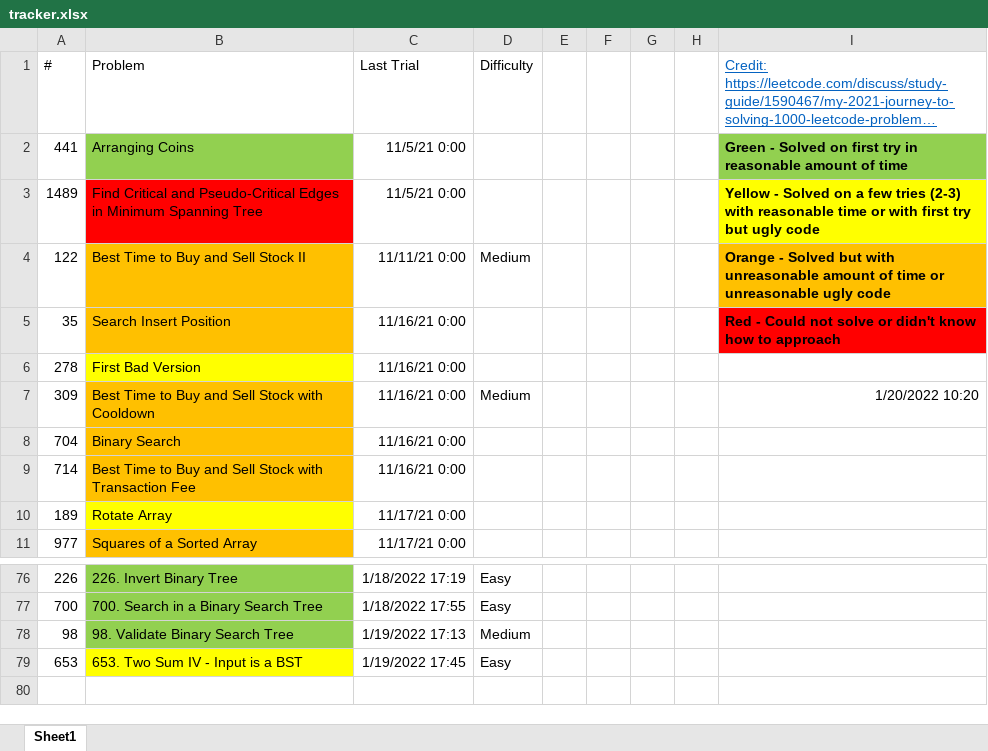
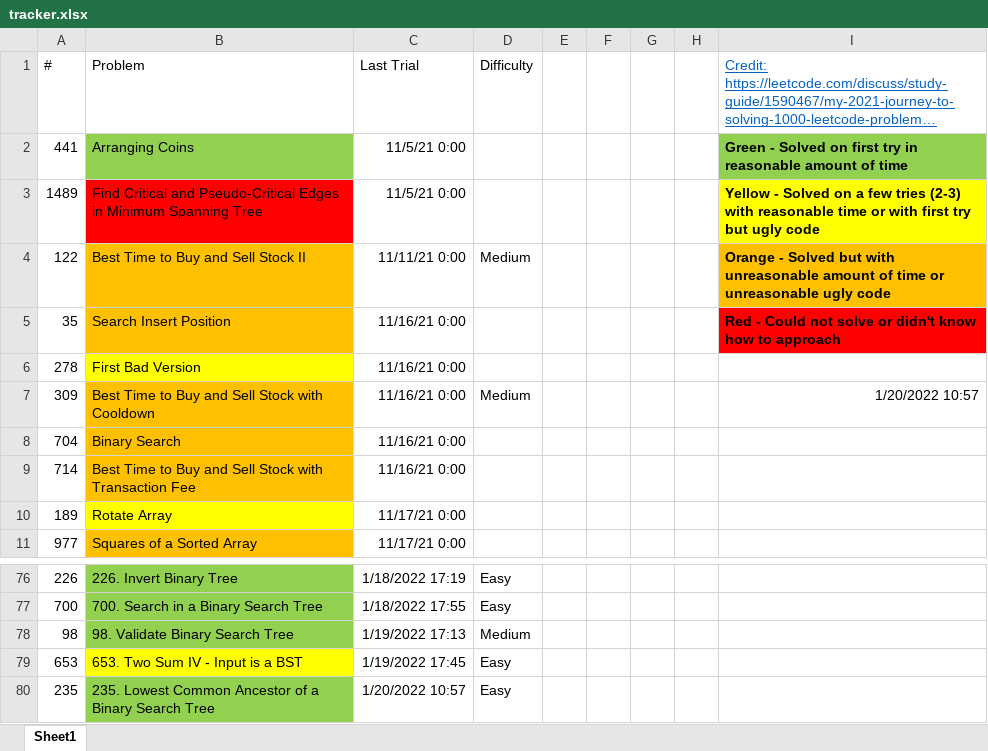
Before and after one commit to tinutmap/leetcode.com, an Excel workbook: tracker.xlsx, sheet Sheet1, drawn as a sheet; only a part is shown, gaps mark what is left out; long unchanged cells end in …; values as stored, in another font and other column widths than the file's, no borders; conditional formats not drawn; the diff names each change by its address in the sheet, - before the commit and + after, or states it on an @@ line.

```diff
--- a/tracker.xlsx (sheet Sheet1)
+++ b/tracker.xlsx (sheet Sheet1)
-I7: 1/20/2022 10:20
+I7: 1/20/2022 10:57
+row 80: 235 | 235. Lowest Common Ancestor of a Binary Search Tree | 1/20/2022 10:57 | Easy
```
Also changed, not shown: 3 other files.
